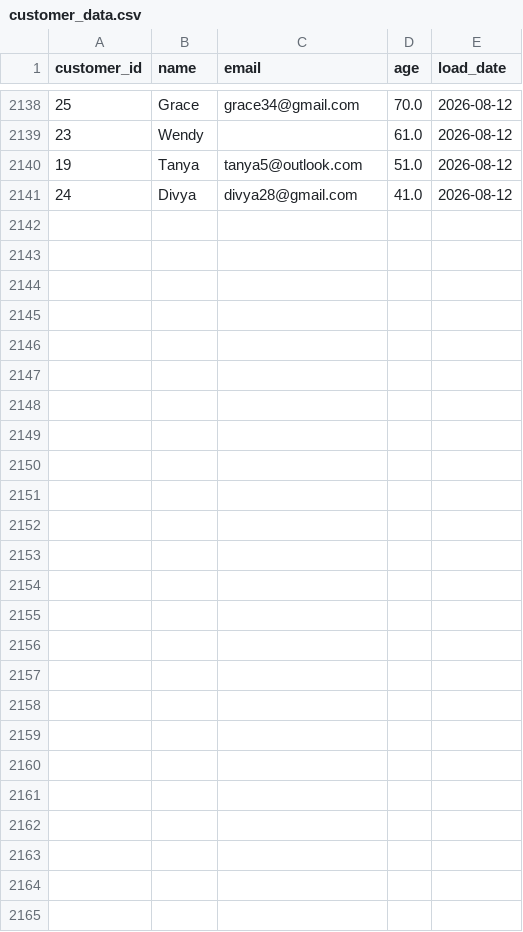
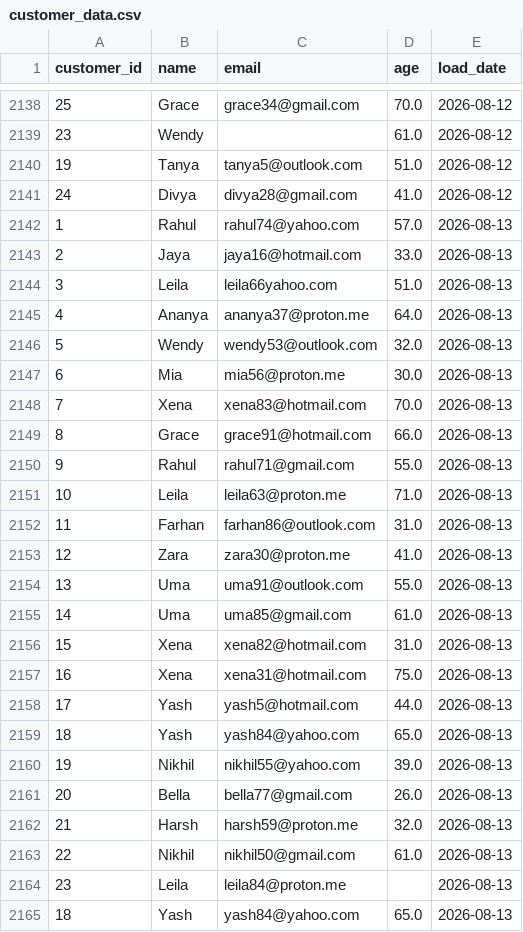
Before and after one commit to lokii2003/Enterprise-Data-Quality-Monitoring-Dashboard, a CSV file: raw_data/customer_data.csv, drawn as a sheet; only a part is shown, gaps mark what is left out; the diff names each change by its address in the sheet, - before the commit and + after, or states it on an @@ line.

```diff
--- a/raw_data/customer_data.csv
+++ b/raw_data/customer_data.csv
+row 2142: 1 | Rahul | rahul74@yahoo.com | 57.0 | 2026-08-13
+row 2143: 2 | Jaya | jaya16@hotmail.com | 33.0 | 2026-08-13
+row 2144: 3 | Leila | leila66yahoo.com | 51.0 | 2026-08-13
+row 2145: 4 | Ananya | ananya37@proton.me | 64.0 | 2026-08-13
+row 2146: 5 | Wendy | wendy53@outlook.com | 32.0 | 2026-08-13
+row 2147: 6 | Mia | mia56@proton.me | 30.0 | 2026-08-13
+row 2148: 7 | Xena | xena83@hotmail.com | 70.0 | 2026-08-13
+row 2149: 8 | Grace | grace91@hotmail.com | 66.0 | 2026-08-13
+row 2150: 9 | Rahul | rahul71@gmail.com | 55.0 | 2026-08-13
+row 2151: 10 | Leila | leila63@proton.me | 71.0 | 2026-08-13
+row 2152: 11 | Farhan | farhan86@outlook.com | 31.0 | 2026-08-13
+row 2153: 12 | Zara | zara30@proton.me | 41.0 | 2026-08-13
+row 2154: 13 | Uma | uma91@outlook.com | 55.0 | 2026-08-13
+row 2155: 14 | Uma | uma85@gmail.com | 61.0 | 2026-08-13
+row 2156: 15 | Xena | xena82@hotmail.com | 31.0 | 2026-08-13
+row 2157: 16 | Xena | xena31@hotmail.com | 75.0 | 2026-08-13
+row 2158: 17 | Yash | yash5@hotmail.com | 44.0 | 2026-08-13
+row 2159: 18 | Yash | yash84@yahoo.com | 65.0 | 2026-08-13
+row 2160: 19 | Nikhil | nikhil55@yahoo.com | 39.0 | 2026-08-13
+row 2161: 20 | Bella | bella77@gmail.com | 26.0 | 2026-08-13
+row 2162: 21 | Harsh | harsh59@proton.me | 32.0 | 2026-08-13
+row 2163: 22 | Nikhil | nikhil50@gmail.com | 61.0 | 2026-08-13
+row 2164: 23 | Leila | leila84@proton.me |  | 2026-08-13
+row 2165: 18 | Yash | yash84@yahoo.com | 65.0 | 2026-08-13
```
Also changed, not shown: 3 other files.
